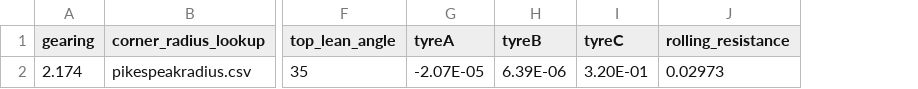
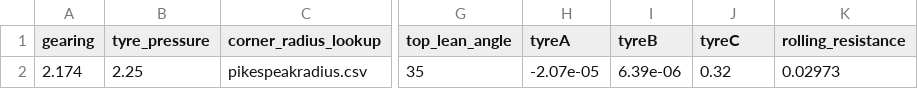
Before and after one commit to brianpkelly/Simba, a CSV file: Deployment Package/test_in/IOM_ts_0.5/IOM_check.csv, drawn as a sheet; only a part is shown, gaps mark what is left out; addresses are those after the commit; the diff names each change by its address in the sheet, - before the commit and + after, or states it on an @@ line.

```diff
--- a/Deployment Package/test_in/IOM_ts_0.5/IOM_check.csv
+++ b/Deployment Package/test_in/IOM_ts_0.5/IOM_check.csv
+column B (tyre_pressure), row 2: 2.25
-H2 (tyreA): -2.07E-05
+H2 (tyreA): -2.07e-05
-I2 (tyreB): 6.39E-06
+I2 (tyreB): 6.39e-06
-J2 (tyreC): 3.20E-01
+J2 (tyreC): 0.32
```
Also changed, not shown: Deployment Package/test_in/Project Template/IOM_check.csv, Deployment Package/test_in/Project Template/TestTemplate.csv, 28 other files.
